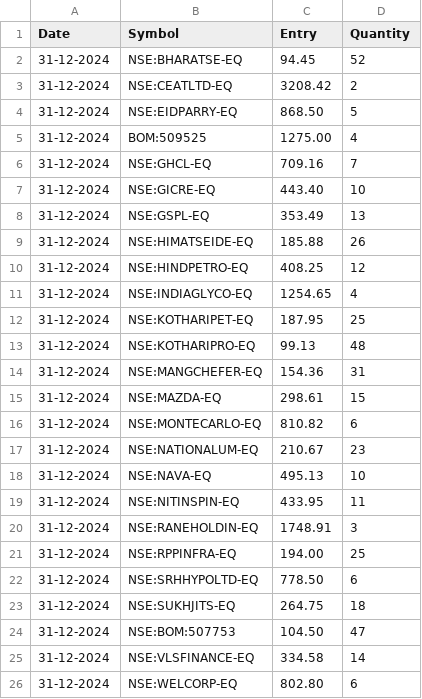
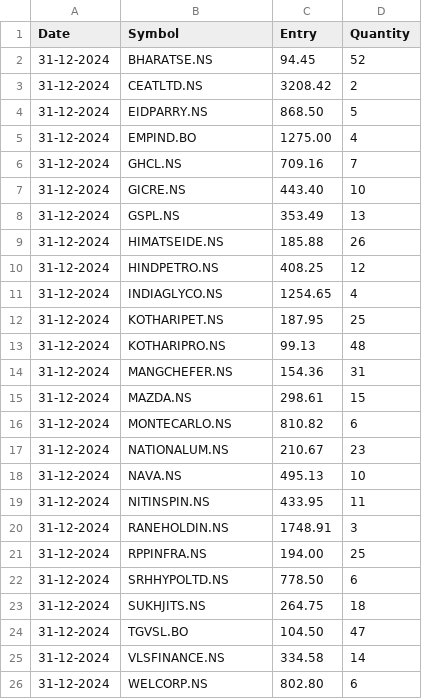
Before and after one commit to sm-thamizha/dashboard-lavs, a CSV file: holdings.csv, drawn as a sheet.

Commit message:
Update holdings.csv

```diff
--- a/holdings.csv
+++ b/holdings.csv
@@ -1,26 +1,26 @@
 Date,Symbol,Entry,Quantity
-31-12-2024,NSE:BHARATSE-EQ,94.45,52
-31-12-2024,NSE:CEATLTD-EQ,3208.42,2
-31-12-2024,NSE:EIDPARRY-EQ,868.50,5
-31-12-2024,BOM:509525,1275.00,4
-31-12-2024,NSE:GHCL-EQ,709.16,7
-31-12-2024,NSE:GICRE-EQ,443.40,10
-31-12-2024,NSE:GSPL-EQ,353.49,13
-31-12-2024,NSE:HIMATSEIDE-EQ,185.88,26
-31-12-2024,NSE:HINDPETRO-EQ,408.25,12
-31-12-2024,NSE:INDIAGLYCO-EQ,1254.65,4
-31-12-2024,NSE:KOTHARIPET-EQ,187.95,25
-31-12-2024,NSE:KOTHARIPRO-EQ,99.13,48
-31-12-2024,NSE:MANGCHEFER-EQ,154.36,31
-31-12-2024,NSE:MAZDA-EQ,298.61,15
-31-12-2024,NSE:MONTECARLO-EQ,810.82,6
-31-12-2024,NSE:NATIONALUM-EQ,210.67,23
-31-12-2024,NSE:NAVA-EQ,495.13,10
-31-12-2024,NSE:NITINSPIN-EQ,433.95,11
-31-12-2024,NSE:RANEHOLDIN-EQ,1748.91,3
-31-12-2024,NSE:RPPINFRA-EQ,194.00,25
-31-12-2024,NSE:SRHHYPOLTD-EQ,778.50,6
-31-12-2024,NSE:SUKHJITS-EQ,264.75,18
-31-12-2024,NSE:BOM:507753,104.50,47
-31-12-2024,NSE:VLSFINANCE-EQ,334.58,14
-31-12-2024,NSE:WELCORP-EQ,802.80,6
+31-12-2024,BHARATSE.NS,94.45,52
+31-12-2024,CEATLTD.NS,3208.42,2
+31-12-2024,EIDPARRY.NS,868.50,5
+31-12-2024,EMPIND.BO,1275.00,4
+31-12-2024,GHCL.NS,709.16,7
+31-12-2024,GICRE.NS,443.40,10
+31-12-2024,GSPL.NS,353.49,13
+31-12-2024,HIMATSEIDE.NS,185.88,26
+31-12-2024,HINDPETRO.NS,408.25,12
+31-12-2024,INDIAGLYCO.NS,1254.65,4
+31-12-2024,KOTHARIPET.NS,187.95,25
+31-12-2024,KOTHARIPRO.NS,99.13,48
+31-12-2024,MANGCHEFER.NS,154.36,31
+31-12-2024,MAZDA.NS,298.61,15
+31-12-2024,MONTECARLO.NS,810.82,6
+31-12-2024,NATIONALUM.NS,210.67,23
+31-12-2024,NAVA.NS,495.13,10
+31-12-2024,NITINSPIN.NS,433.95,11
+31-12-2024,RANEHOLDIN.NS,1748.91,3
+31-12-2024,RPPINFRA.NS,194.00,25
+31-12-2024,SRHHYPOLTD.NS,778.50,6
+31-12-2024,SUKHJITS.NS,264.75,18
+31-12-2024,TGVSL.BO,104.50,47
+31-12-2024,VLSFINANCE.NS,334.58,14
+31-12-2024,WELCORP.NS,802.80,6
```
